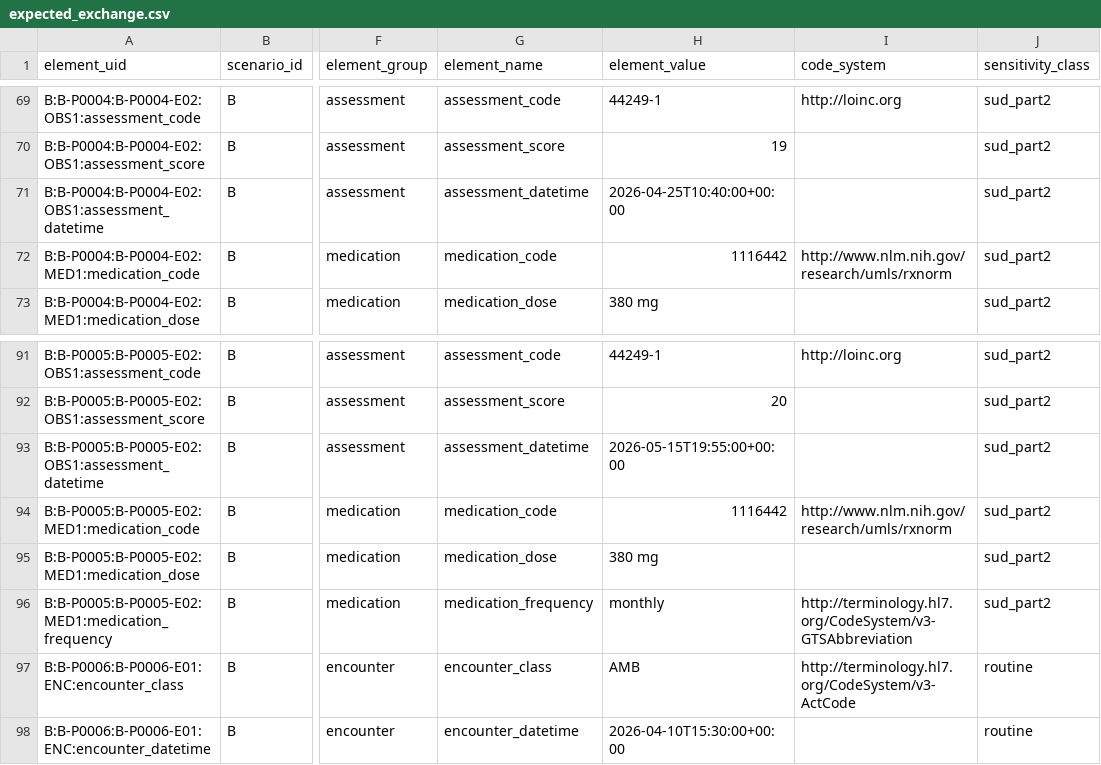
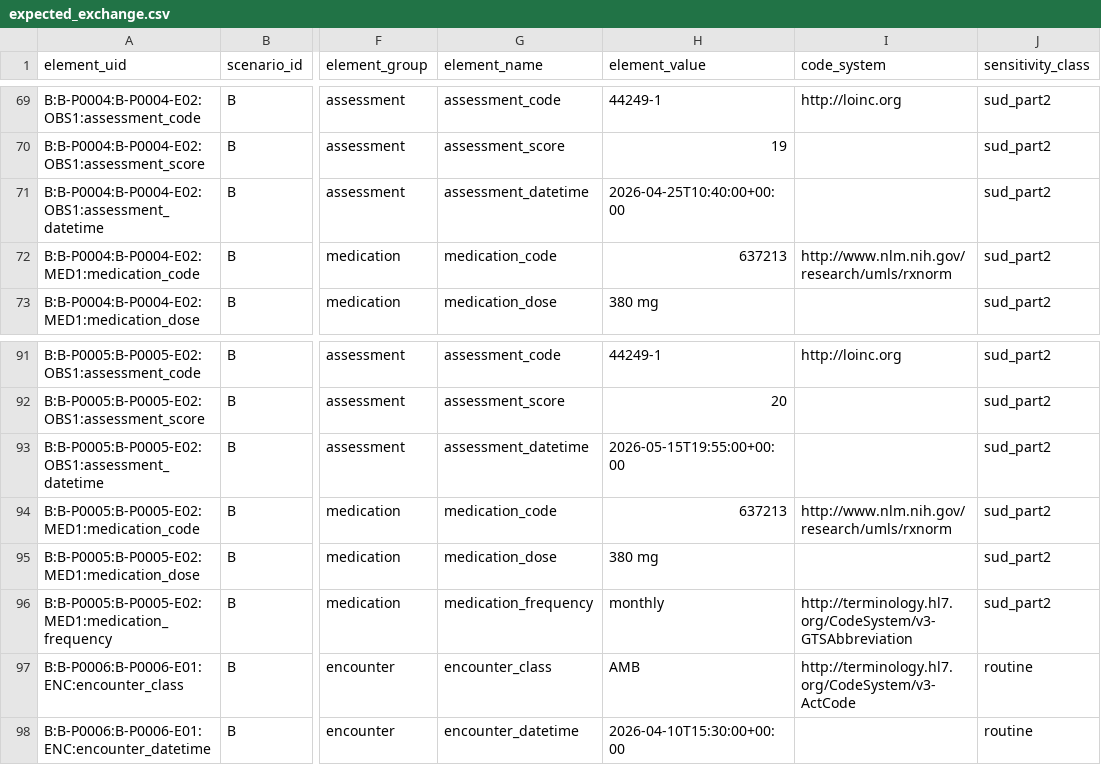
Before and after one commit to Nirmala2205/behavioral-health-interoperability-validation, a CSV file: data/expected/scenario_B/expected_exchange.csv, drawn as a sheet; only a part is shown, gaps mark what is left out; the diff names each change by its address in the sheet, - before the commit and + after, or states it on an @@ line.

```diff
--- a/data/expected/scenario_B/expected_exchange.csv
+++ b/data/expected/scenario_B/expected_exchange.csv
-H72 (element_value): 1116442
+H72 (element_value): 637213
-H94 (element_value): 1116442
+H94 (element_value): 637213
```
Also changed, not shown: data/exchanged/scenario_B/wire_copy.csv, data/processed/scenario_B/validation_results.csv, 19 other files.
